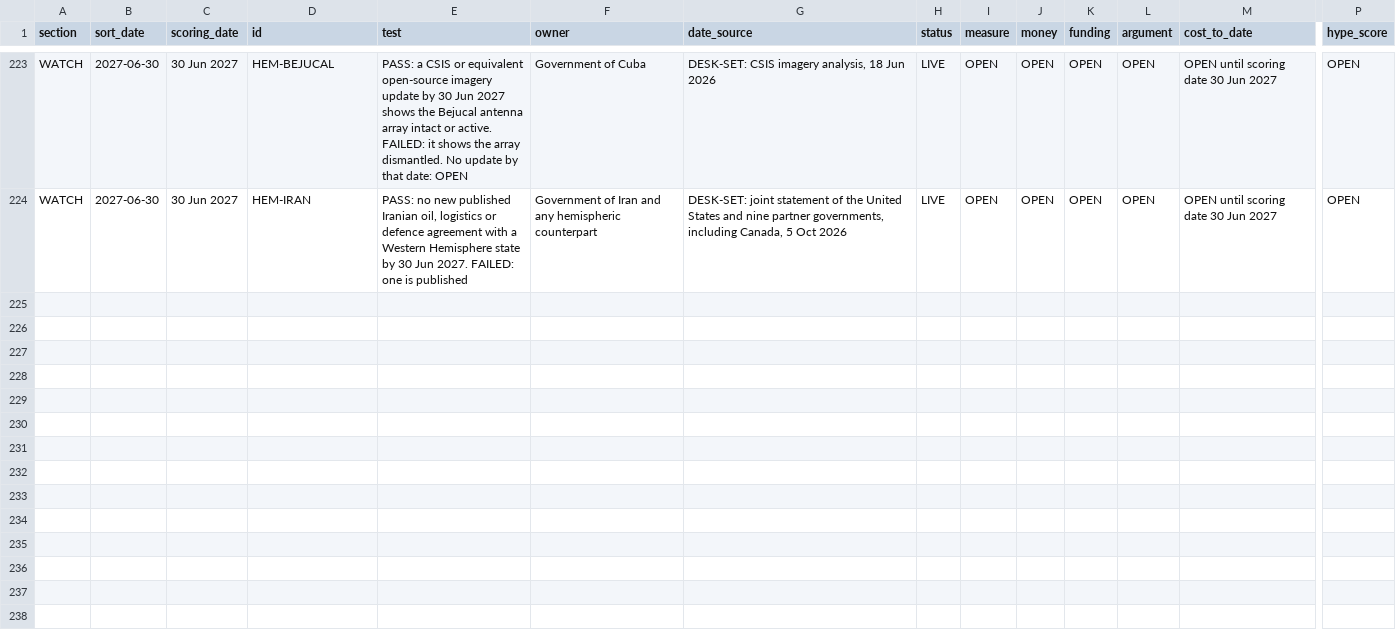
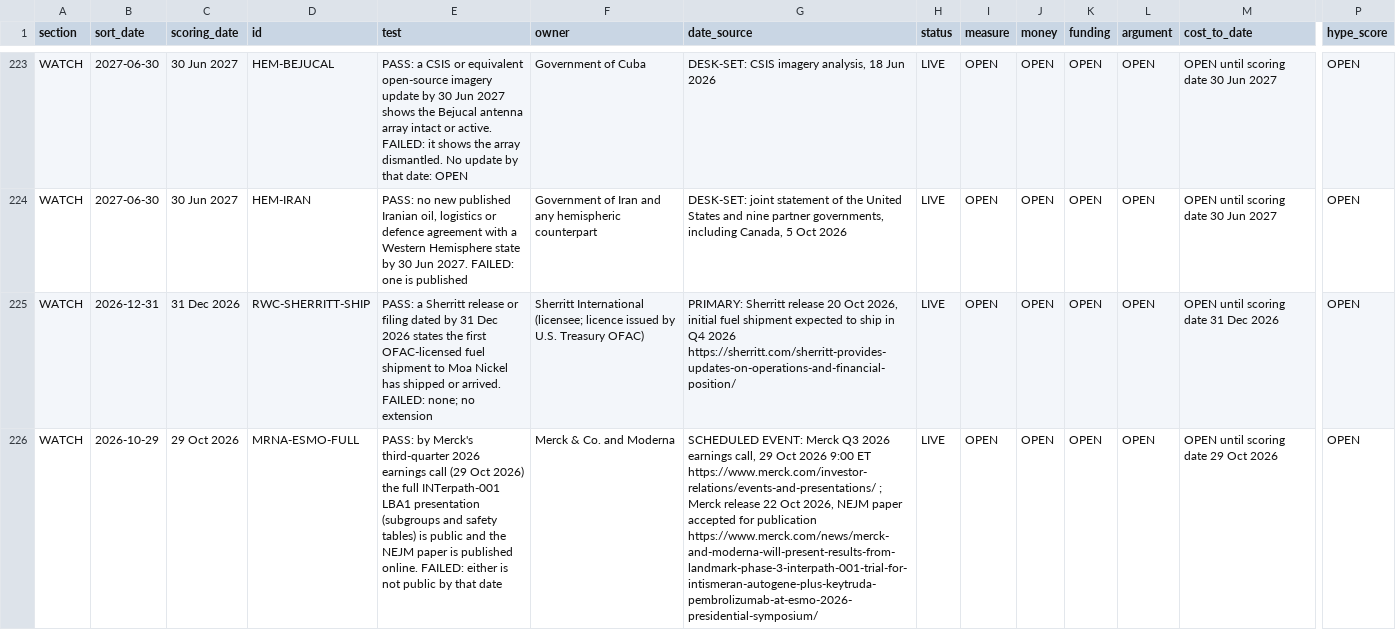
Before and after one commit to Citizenheldrecord/register, a CSV file: data/entries.csv, drawn as a sheet; only a part is shown, gaps mark what is left out; rows hold the shown columns only; the diff covers the shown part only; the diff names each change by its address in the sheet, - before the commit and + after, or states it on an @@ line.

Commit message:
Register 2026-10-24c: 6 new watch rows (229 rows)

```diff
--- a/data/entries.csv
+++ b/data/entries.csv
+row 225: WATCH | 2026-12-31 | 31 Dec 2026 | RWC-SHERRITT-SHIP | PASS: a Sherritt release or filing dated by 31 Dec 2026 states the first OFAC-licensed fuel shipment to Moa Nickel has shipped or arrived. FAILED: none; no extension | Sherritt International (licensee; licence issued by U.S. Treasury OFAC) | PRIMARY: Sherritt release 20 Oct 2026, initial fuel shipment expected to ship in Q4 2026 https://sherritt.com/sherritt-provides-updates-on-operations-and-financial-position/ | LIVE | OPEN | OPEN | OPEN | OPEN | OPEN until scoring date 31 Dec 2026 | OPEN
+row 226: WATCH | 2026-10-29 | 29 Oct 2026 | MRNA-ESMO-FULL | PASS: by Merck's third-quarter 2026 earnings call (29 Oct 2026) the full INTerpath-001 LBA1 presentation (subgroups and safety tables) is public and the NEJM paper is published online. FAILED: either is not public by that date | Merck & Co. and Moderna | SCHEDULED EVENT: Merck Q3 2026 earnings call, 29 Oct 2026 9:00 ET https://www.merck.com/investor-relations/events-and-presentations/ ; Merck release 22 Oct 2026, NEJM paper accepted for publication https://www.merck.com/news/merck-and-moderna-will-present-results-from-landmark-phase-3-interpath-001-trial-for-intismeran-autogene-plus-keytruda-pembrolizumab-at-esmo-2026-presidential-symposium/ | LIVE | OPEN | OPEN | OPEN | OPEN | OPEN until scoring date 29 Oct 2026 | OPEN
```
Also changed, not shown: 4 added rows elsewhere in this file.
